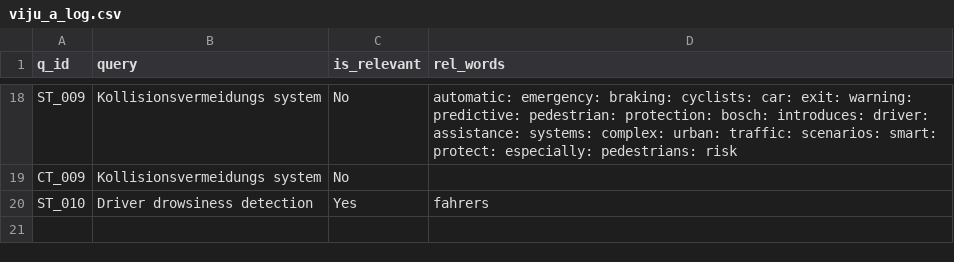
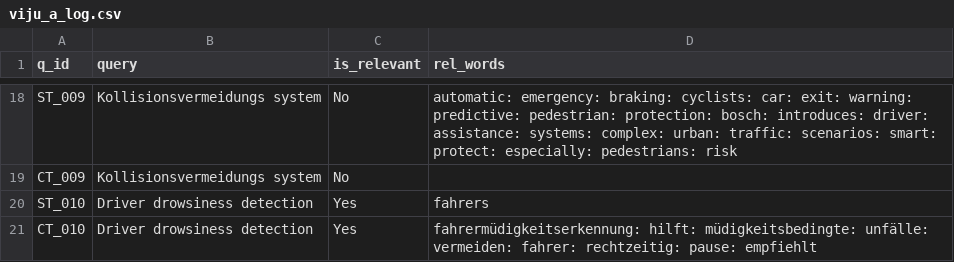
Before and after one commit to vijusudhi/cltr_web_app, a CSV file: logs/viju_a_log.csv, drawn as a sheet; only a part is shown, gaps mark what is left out.

Commit message:
User viju updating via PyGithub

```diff
--- a/logs/viju_a_log.csv
+++ b/logs/viju_a_log.csv
@@ -20 +20,2 @@ CT_009, Kollisionsvermeidungs system, No,
 ST_010, Driver drowsiness detection, Yes, fahrers
+CT_010, Driver drowsiness detection, Yes, fahrermüdigkeitserkennung: hilft: müdigkeitsbedingte: unfälle: vermeiden: fahrer: rechtzeitig: pause: empfiehlt
```
